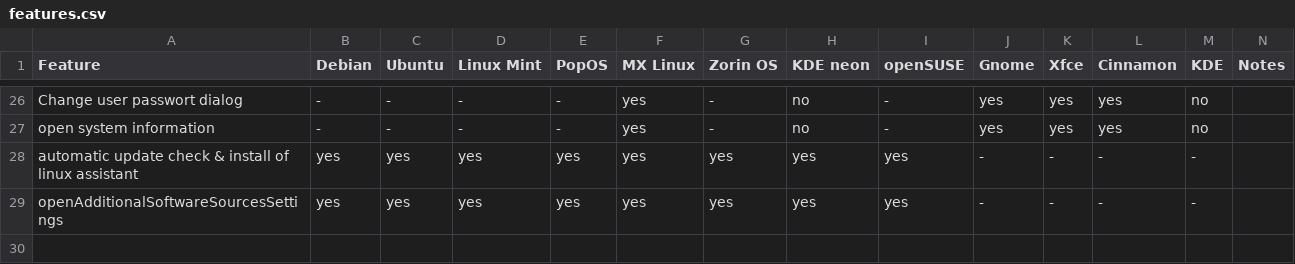
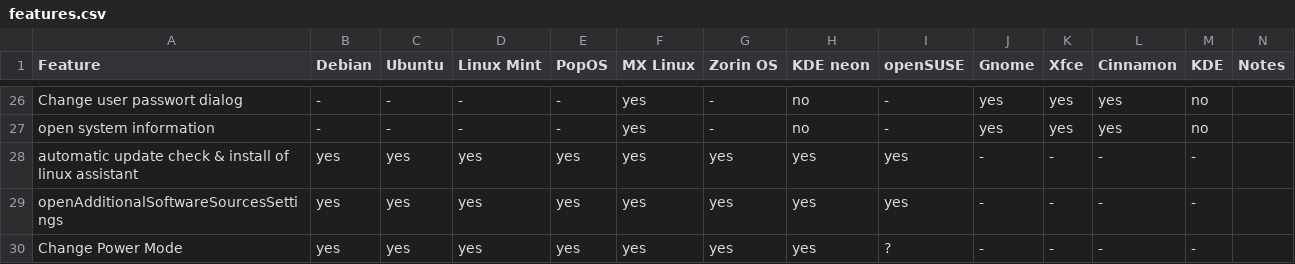
Before and after one commit to Jean28518/linux-assistant, a CSV file: features.csv, drawn as a sheet; only a part is shown, gaps mark what is left out; the diff names each change by its address in the sheet, - before the commit and + after, or states it on an @@ line.

Commit message:
Add power mode changer (#69)

```diff
--- a/features.csv
+++ b/features.csv
+row 30: Change Power Mode | yes | yes | yes | yes | yes | yes | yes | ? | - | - | - | -
```
Also changed, not shown: 5 other files.
